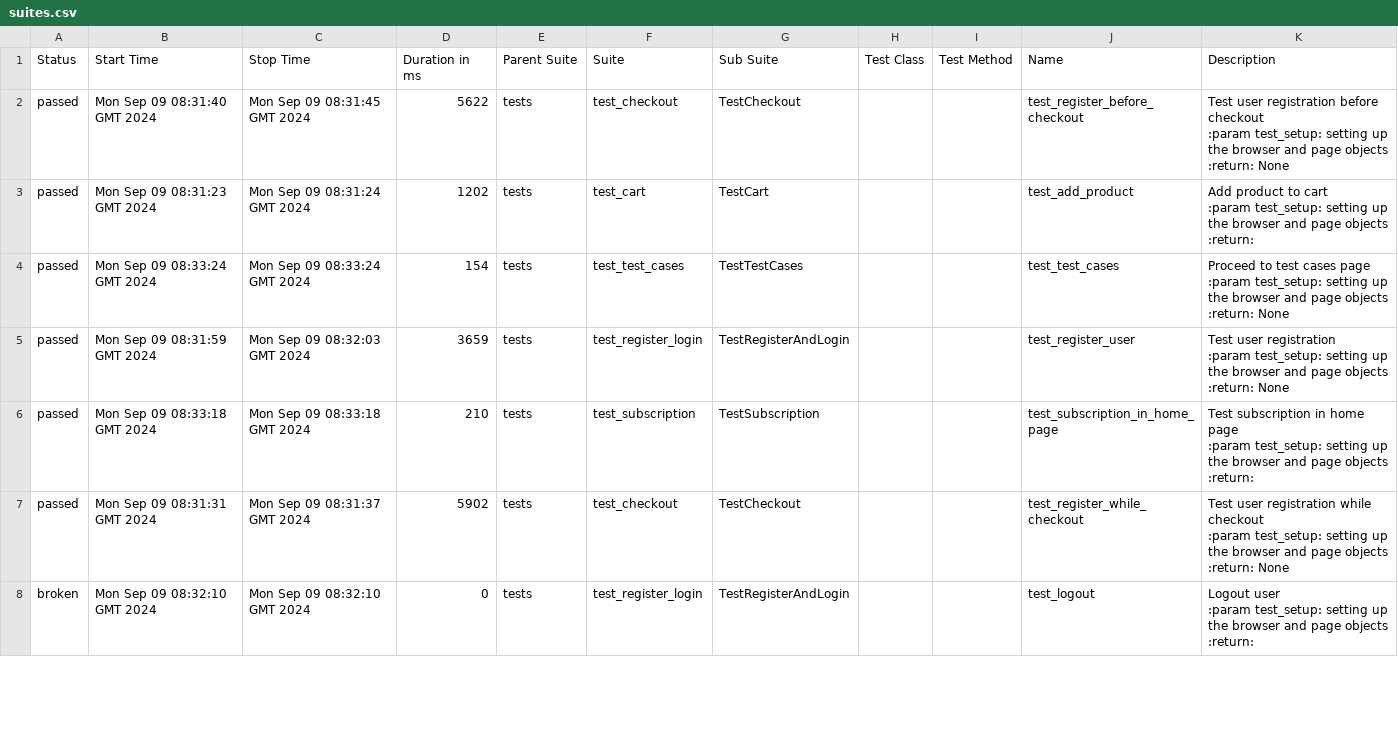
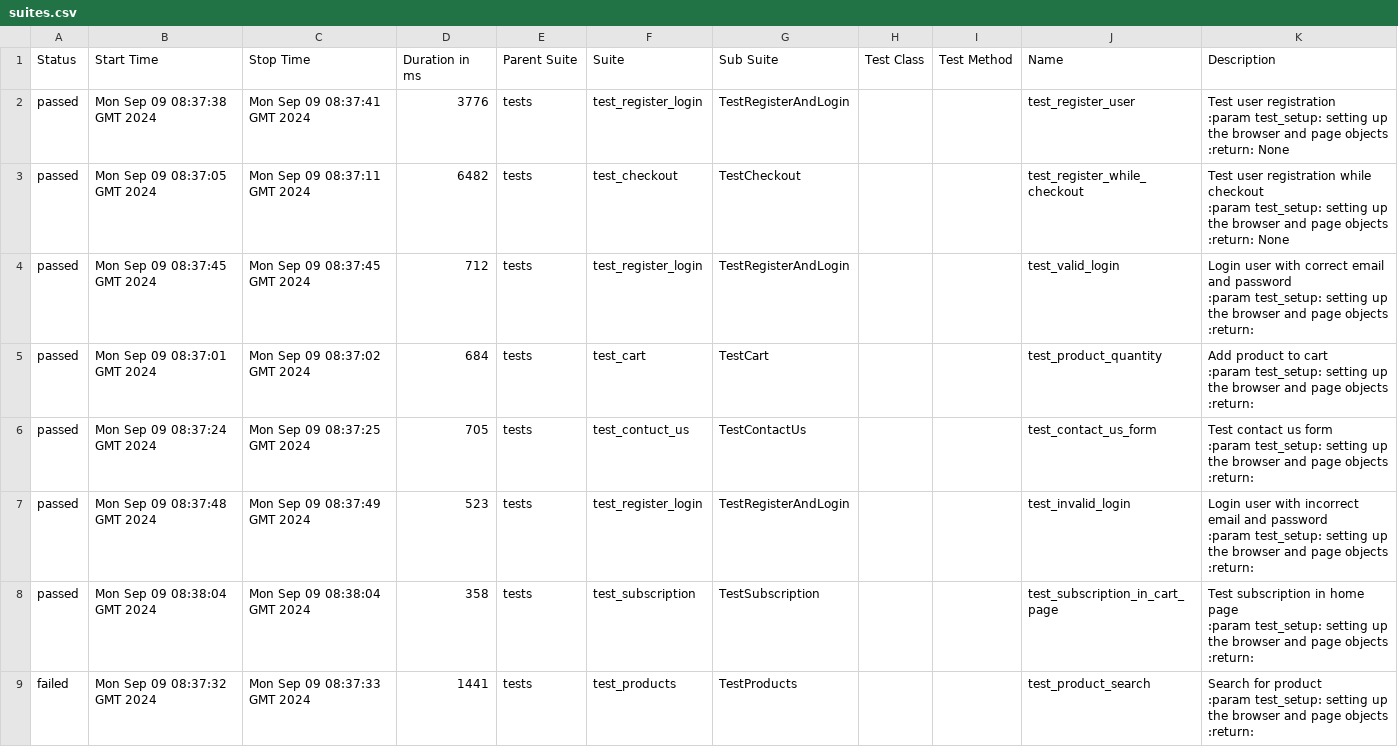
Before and after one commit to ArtemPerehonchuk/pytest-playwright-tests, a CSV file: 4/data/suites.csv, drawn as a sheet; only a part is shown; the diff covers the shown part only.

```diff
--- a/4/data/suites.csv
+++ b/4/data/suites.csv
@@ -1,32 +1,39 @@
 "Status","Start Time","Stop Time","Duration in ms","Parent Suite","Suite","Sub Suite","Test Class","Test Method","Name","Description"
-"passed","Mon Sep 09 08:31:40 GMT 2024","Mon Sep 09 08:31:45 GMT 2024","5622","tests","test_checkout","TestCheckout","","","test_register_before_checkout","Test user registration before checkout
-        :param test_setup: setting up the browser and page objects
-        :return: None
-        "
-"passed","Mon Sep 09 08:31:23 GMT 2024","Mon Sep 09 08:31:24 GMT 2024","1202","tests","test_cart","TestCart","","","test_add_product","
-        Add product to cart
-        :param test_setup: setting up the browser and page objects
-        :return:
-        "
-"passed","Mon Sep 09 08:33:24 GMT 2024","Mon Sep 09 08:33:24 GMT 2024","154","tests","test_test_cases","TestTestCases","","","test_test_cases","Proceed to test cases page
-        :param test_setup: setting up the browser and page objects
-        :return: None
-        "
-"passed","Mon Sep 09 08:31:59 GMT 2024","Mon Sep 09 08:32:03 GMT 2024","3659","tests","test_register_login","TestRegisterAndLogin","","","test_register_user","Test user registration
-        :param test_setup: setting up the browser and page objects
-        :return: None
-        "
-"passed","Mon Sep 09 08:33:18 GMT 2024","Mon Sep 09 08:33:18 GMT 2024","210","tests","test_subscription","TestSubscription","","","test_subscription_in_home_page","
-        Test subscription in home page
-        :param test_setup: setting up the browser and page objects
-        :return:
-        "
-"passed","Mon Sep 09 08:31:31 GMT 2024","Mon Sep 09 08:31:37 GMT 2024","5902","tests","test_checkout","TestCheckout","","","test_register_while_checkout","Test user registration while checkout
-        :param test_setup: setting up the browser and page objects
-        :return: None
-        "
-"broken","Mon Sep 09 08:32:10 GMT 2024","Mon Sep 09 08:32:10 GMT 2024","0","tests","test_register_login","TestRegisterAndLogin","","","test_logout","
-        Logout user
-        :param test_setup: setting up the browser and page objects
-        :return:
-        "
+"passed","Mon Sep 09 08:37:38 GMT 2024","Mon Sep 09 08:37:41 GMT 2024","3776","tests","test_register_login","TestRegisterAndLogin","","","test_register_user","Test user registration
+        :param test_setup: setting up the browser and page objects
+        :return: None
+        "
+"passed","Mon Sep 09 08:37:05 GMT 2024","Mon Sep 09 08:37:11 GMT 2024","6482","tests","test_checkout","TestCheckout","","","test_register_while_checkout","Test user registration while checkout
+        :param test_setup: setting up the browser and page objects
+        :return: None
+        "
+"passed","Mon Sep 09 08:37:45 GMT 2024","Mon Sep 09 08:37:45 GMT 2024","712","tests","test_register_login","TestRegisterAndLogin","","","test_valid_login","
+        Login user with correct email and password
+        :param test_setup: setting up the browser and page objects
+        :return:
+        "
+"passed","Mon Sep 09 08:37:01 GMT 2024","Mon Sep 09 08:37:02 GMT 2024","684","tests","test_cart","TestCart","","","test_product_quantity","
+        Add product to cart
+        :param test_setup: setting up the browser and page objects
+        :return:
+        "
+"passed","Mon Sep 09 08:37:24 GMT 2024","Mon Sep 09 08:37:25 GMT 2024","705","tests","test_contuct_us","TestContactUs","","","test_contact_us_form","
+        Test contact us form
+        :param test_setup: setting up the browser and page objects
+        :return:
+        "
+"passed","Mon Sep 09 08:37:48 GMT 2024","Mon Sep 09 08:37:49 GMT 2024","523","tests","test_register_login","TestRegisterAndLogin","","","test_invalid_login","
+        Login user with incorrect email and password
+        :param test_setup: setting up the browser and page objects
+        :return:
+        "
+"passed","Mon Sep 09 08:38:04 GMT 2024","Mon Sep 09 08:38:04 GMT 2024","358","tests","test_subscription","TestSubscription","","","test_subscription_in_cart_page","
+        Test subscription in home page
+        :param test_setup: setting up the browser and page objects
+        :return:
+        "
+"failed","Mon Sep 09 08:37:32 GMT 2024","Mon Sep 09 08:37:33 GMT 2024","1441","tests","test_products","TestProducts","","","test_product_search","
+        Search for product
+        :param test_setup: setting up the browser and page objects
+        :return:
+        "
```
Also changed, not shown: 1 added row, 2 removed rows and 32 edited cells elsewhere in this file, 58 other files.
